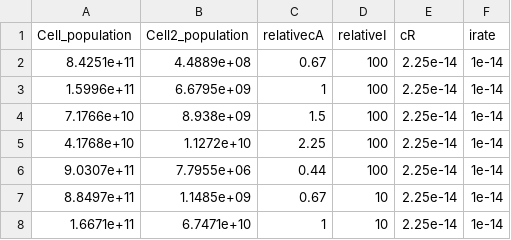
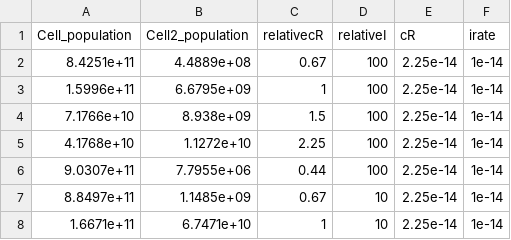
Before and after one commit to mikeblazanin/trav-phage, a CSV file: Modeling/Analysis/I_vs_cR.csv, drawn as a sheet; only a part is shown.

```diff
--- a/Modeling/Analysis/I_vs_cR.csv
+++ b/Modeling/Analysis/I_vs_cR.csv
@@ -1,2 +1,2 @@
-Cell_population,Cell2_population,relativecA,relativeI,cR,irate
+Cell_population,Cell2_population,relativecR,relativeI,cR,irate
 8.4251e+11,4.4889e+08,0.67,100,2.25e-14,1e-14
```
Also changed, not shown: Modeling/Analysis/I_vs_Chi.csv, Modeling/Analysis/I_vs_Y.csv, 3 other files.
